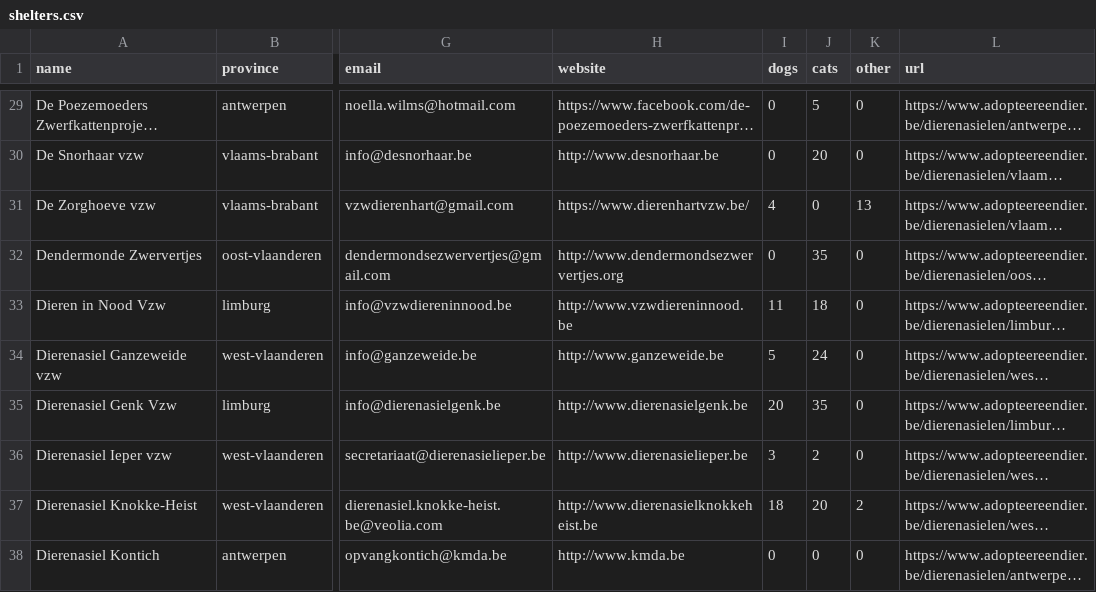
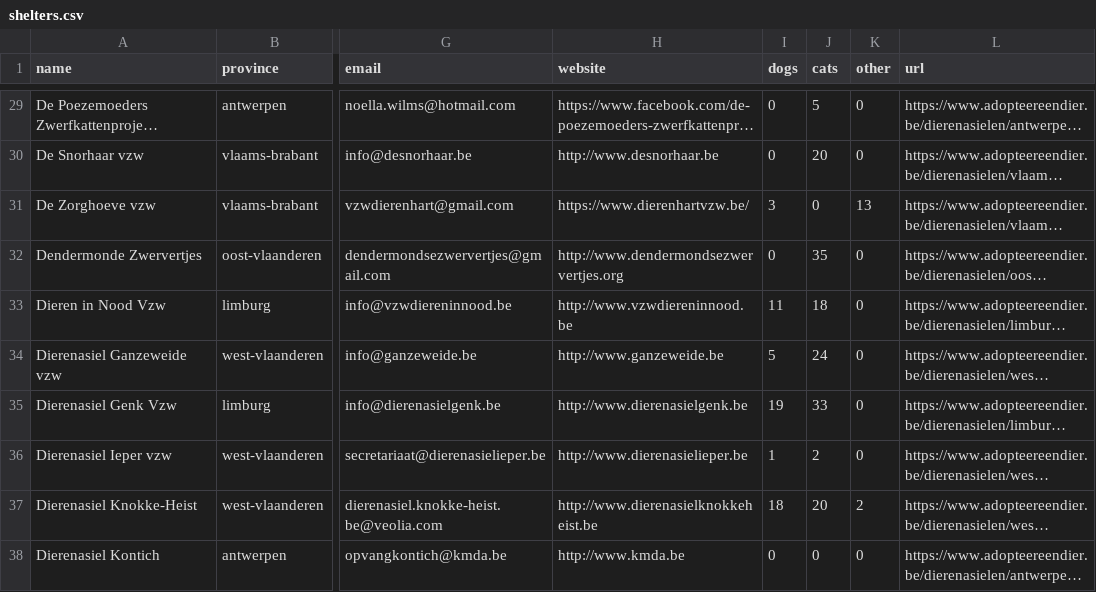
Before and after one commit to HansF/kitties, a CSV file: data/shelters.csv, drawn as a sheet; only a part is shown, gaps mark what is left out; long unchanged cells end in …; the diff covers the shown part only; the diff names each change by its address in the sheet, - before the commit and + after, or states it on an @@ line.

```diff
--- a/data/shelters.csv
+++ b/data/shelters.csv
-I31 (dogs): 4
+I31 (dogs): 3
-I35 (dogs): 20
+I35 (dogs): 19
-J35 (cats): 35
+J35 (cats): 33
-I36 (dogs): 3
+I36 (dogs): 1
```
Also changed, not shown: 14 edited cells elsewhere in this file, data/animals.csv, data/changes.csv, 41 other files.
